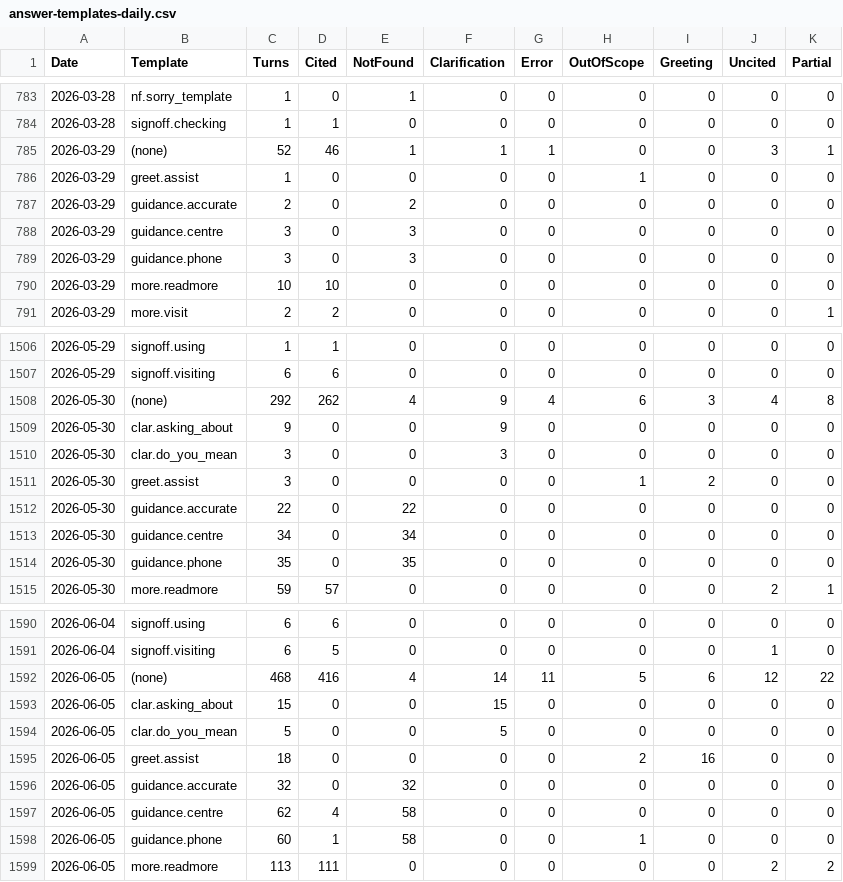
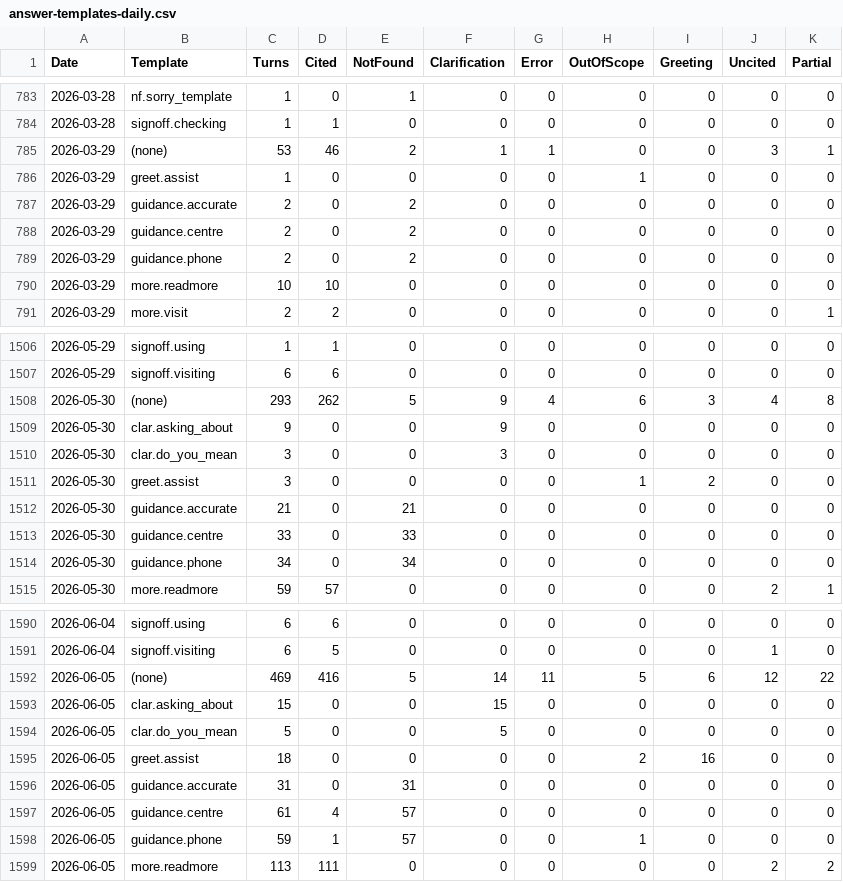
Before and after one commit to RglrAL/AskCI-stats, a CSV file: answer-templates-daily.csv, drawn as a sheet; only a part is shown, gaps mark what is left out; the diff covers the shown part only.

```diff
--- a/answer-templates-daily.csv
+++ b/answer-templates-daily.csv
@@ -784,7 +784,7 @@ Date,Template,Turns,Cited,NotFound,Clarification,Error,OutOfScope,Greeting,Uncit
 2026-03-28,signoff.checking,1,1,0,0,0,0,0,0,0
-2026-03-29,(none),52,46,1,1,1,0,0,3,1
+2026-03-29,(none),53,46,2,1,1,0,0,3,1
 2026-03-29,greet.assist,1,0,0,0,0,1,0,0,0
 2026-03-29,guidance.accurate,2,0,2,0,0,0,0,0,0
-2026-03-29,guidance.centre,3,0,3,0,0,0,0,0,0
-2026-03-29,guidance.phone,3,0,3,0,0,0,0,0,0
+2026-03-29,guidance.centre,2,0,2,0,0,0,0,0,0
+2026-03-29,guidance.phone,2,0,2,0,0,0,0,0,0
 2026-03-29,more.readmore,10,10,0,0,0,0,0,0,0
@@ -1507,3 +1507,3 @@ Date,Template,Turns,Cited,NotFound,Clarification,Error,OutOfScope,Greeting,Uncit
 2026-05-29,signoff.visiting,6,6,0,0,0,0,0,0,0
-2026-05-30,(none),292,262,4,9,4,6,3,4,8
+2026-05-30,(none),293,262,5,9,4,6,3,4,8
 2026-05-30,clar.asking_about,9,0,0,9,0,0,0,0,0
@@ -1511,5 +1511,5 @@ Date,Template,Turns,Cited,NotFound,Clarification,Error,OutOfScope,Greeting,Uncit
 2026-05-30,greet.assist,3,0,0,0,0,1,2,0,0
-2026-05-30,guidance.accurate,22,0,22,0,0,0,0,0,0
-2026-05-30,guidance.centre,34,0,34,0,0,0,0,0,0
-2026-05-30,guidance.phone,35,0,35,0,0,0,0,0,0
+2026-05-30,guidance.accurate,21,0,21,0,0,0,0,0,0
+2026-05-30,guidance.centre,33,0,33,0,0,0,0,0,0
+2026-05-30,guidance.phone,34,0,34,0,0,0,0,0,0
 2026-05-30,more.readmore,59,57,0,0,0,0,0,2,1
@@ -1591,3 +1591,3 @@ Date,Template,Turns,Cited,NotFound,Clarification,Error,OutOfScope,Greeting,Uncit
 2026-06-04,signoff.visiting,6,5,0,0,0,0,0,1,0
-2026-06-05,(none),468,416,4,14,11,5,6,12,22
+2026-06-05,(none),469,416,5,14,11,5,6,12,22
 2026-06-05,clar.asking_about,15,0,0,15,0,0,0,0,0
@@ -1595,5 +1595,5 @@ Date,Template,Turns,Cited,NotFound,Clarification,Error,OutOfScope,Greeting,Uncit
 2026-06-05,greet.assist,18,0,0,0,0,2,16,0,0
-2026-06-05,guidance.accurate,32,0,32,0,0,0,0,0,0
-2026-06-05,guidance.centre,62,4,58,0,0,0,0,0,0
-2026-06-05,guidance.phone,60,1,58,0,0,1,0,0,0
+2026-06-05,guidance.accurate,31,0,31,0,0,0,0,0,0
+2026-06-05,guidance.centre,61,4,57,0,0,0,0,0,0
+2026-06-05,guidance.phone,59,1,57,0,0,1,0,0,0
 2026-06-05,more.readmore,113,111,0,0,0,0,0,2,2
```
Also changed, not shown: 56 edited cells elsewhere in this file, answer-figures-monthly.csv, answer-signposts-monthly.csv, 12 other files.
